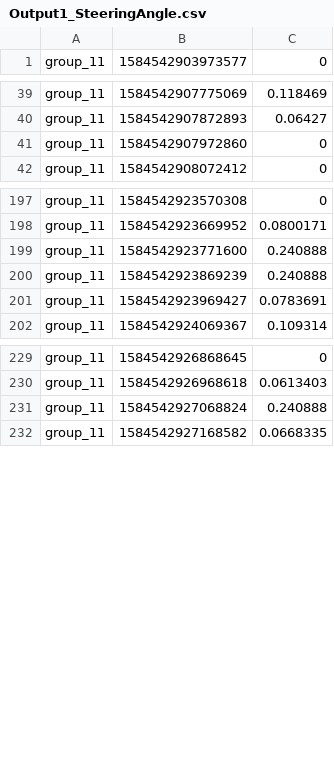
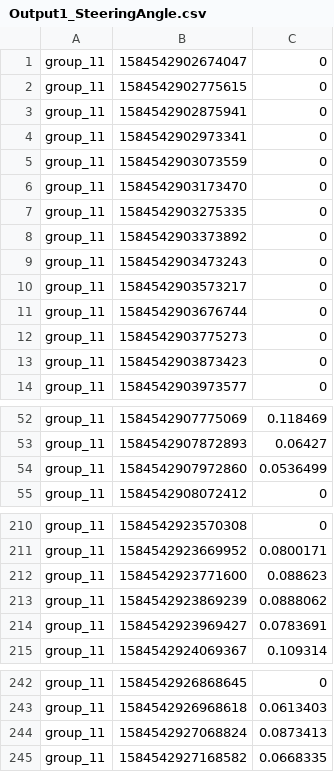
Before and after one commit to d0nate110/cyber_physical_project, a CSV file: src/algorithm_output/Output1_SteeringAngle.csv, drawn as a sheet; only a part is shown, gaps mark what is left out; the diff covers the shown part only.

```diff
--- a/src/algorithm_output/Output1_SteeringAngle.csv
+++ b/src/algorithm_output/Output1_SteeringAngle.csv
@@ -1 +1,14 @@
+group_11;1584542902674047;0
+group_11;1584542902775615;0
+group_11;1584542902875941;0
+group_11;1584542902973341;0
+group_11;1584542903073559;0
+group_11;1584542903173470;0
+group_11;1584542903275335;0
+group_11;1584542903373892;0
+group_11;1584542903473243;0
+group_11;1584542903573217;0
+group_11;1584542903676744;0
+group_11;1584542903775273;0
+group_11;1584542903873423;0
 group_11;1584542903973577;0
@@ -40,3 +53,3 @@ group_11;1584542907775069;0.118469
 group_11;1584542907872893;0.06427
-group_11;1584542907972860;0
+group_11;1584542907972860;0.0536499
 group_11;1584542908072412;0
@@ -198,4 +211,4 @@ group_11;1584542923570308;0
 group_11;1584542923669952;0.0800171
-group_11;1584542923771600;0.240888
-group_11;1584542923869239;0.240888
+group_11;1584542923771600;0.088623
+group_11;1584542923869239;0.0888062
 group_11;1584542923969427;0.0783691
@@ -230,3 +243,3 @@ group_11;1584542926868645;0
 group_11;1584542926968618;0.0613403
-group_11;1584542927068824;0.240888
+group_11;1584542927068824;0.0873413
 group_11;1584542927168582;0.0668335
```
Also changed, not shown: 2 edited cells elsewhere in this file, src/algorithm_output/Output2_SteeringAngle.csv, src/algorithm_output/Output3_SteeringAngle.csv, 2 other files.
